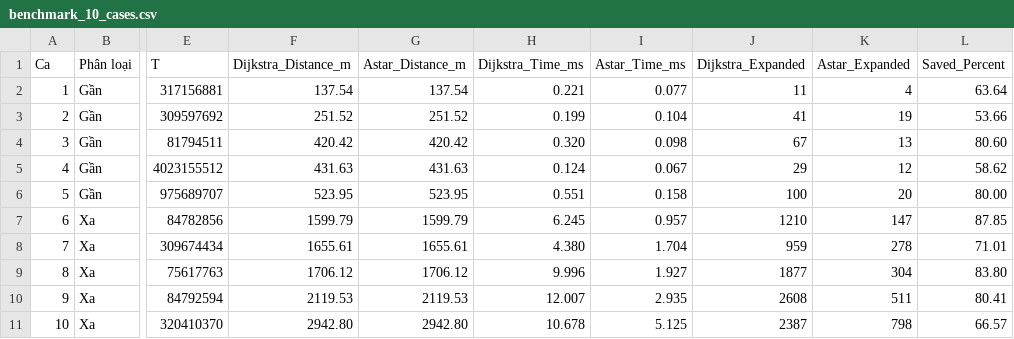
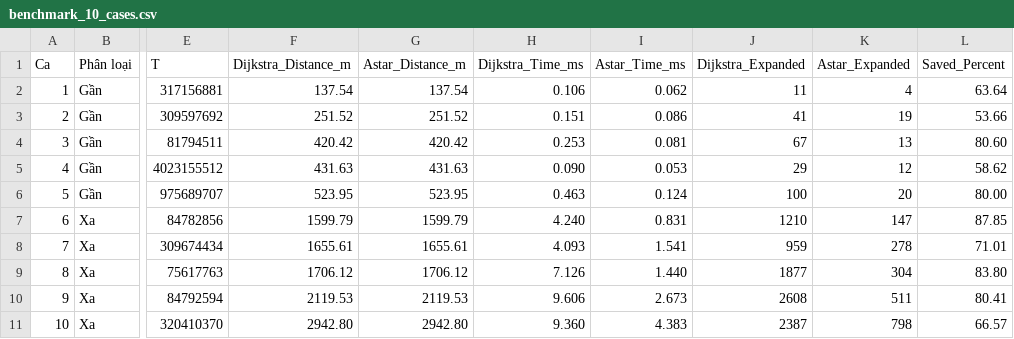
Before and after one commit to Nguyen-zdo/nh_ap_mon_AILT123456, a CSV file: results/benchmark_10_cases.csv, drawn as a sheet; only a part is shown, gaps mark what is left out; the diff names each change by its address in the sheet, - before the commit and + after, or states it on an @@ line.

Commit message:
docs(results): Cap nhat bang so lieu 10 ca va 4 anh truc quan hoa

```diff
--- a/results/benchmark_10_cases.csv
+++ b/results/benchmark_10_cases.csv
-H2 (Dijkstra_Time_ms): 0.221
+H2 (Dijkstra_Time_ms): 0.106
-I2 (Astar_Time_ms): 0.077
+I2 (Astar_Time_ms): 0.062
-H3 (Dijkstra_Time_ms): 0.199
+H3 (Dijkstra_Time_ms): 0.151
-I3 (Astar_Time_ms): 0.104
+I3 (Astar_Time_ms): 0.086
-H4 (Dijkstra_Time_ms): 0.320
+H4 (Dijkstra_Time_ms): 0.253
-I4 (Astar_Time_ms): 0.098
+I4 (Astar_Time_ms): 0.081
-H5 (Dijkstra_Time_ms): 0.124
+H5 (Dijkstra_Time_ms): 0.090
-I5 (Astar_Time_ms): 0.067
+I5 (Astar_Time_ms): 0.053
-H6 (Dijkstra_Time_ms): 0.551
+H6 (Dijkstra_Time_ms): 0.463
-I6 (Astar_Time_ms): 0.158
+I6 (Astar_Time_ms): 0.124
-H7 (Dijkstra_Time_ms): 6.245
+H7 (Dijkstra_Time_ms): 4.240
-I7 (Astar_Time_ms): 0.957
+I7 (Astar_Time_ms): 0.831
-H8 (Dijkstra_Time_ms): 4.380
+H8 (Dijkstra_Time_ms): 4.093
-I8 (Astar_Time_ms): 1.704
+I8 (Astar_Time_ms): 1.541
-H9 (Dijkstra_Time_ms): 9.996
+H9 (Dijkstra_Time_ms): 7.126
-I9 (Astar_Time_ms): 1.927
+I9 (Astar_Time_ms): 1.440
-H10 (Dijkstra_Time_ms): 12.007
+H10 (Dijkstra_Time_ms): 9.606
-I10 (Astar_Time_ms): 2.935
+I10 (Astar_Time_ms): 2.673
-H11 (Dijkstra_Time_ms): 10.678
+H11 (Dijkstra_Time_ms): 9.360
-I11 (Astar_Time_ms): 5.125
+I11 (Astar_Time_ms): 4.383
```
Also changed, not shown: 5 other files.
